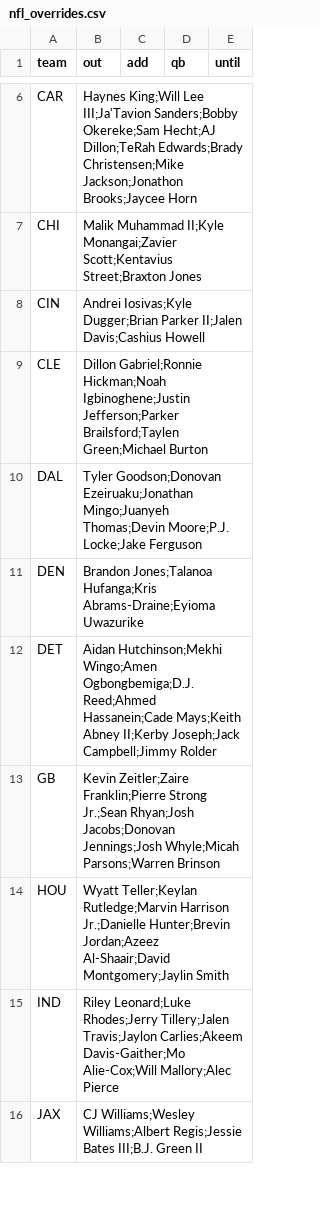
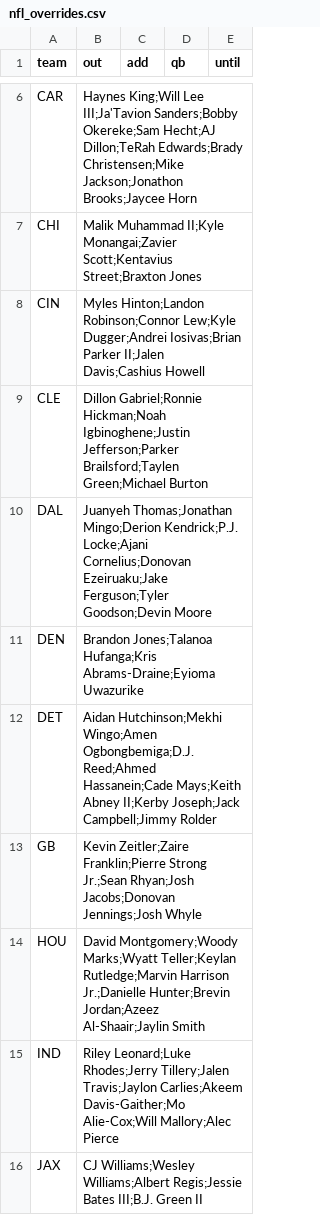
Before and after one commit to jmattingly30/betdesk, a CSV file: models/injuries/nfl_overrides.csv, drawn as a sheet; only a part is shown, gaps mark what is left out; the diff covers the shown part only.

```diff
--- a/models/injuries/nfl_overrides.csv
+++ b/models/injuries/nfl_overrides.csv
@@ -7,9 +7,9 @@ CAR,Haynes King;Will Lee III;Ja'Tavion Sanders;Bobby Okereke;Sam Hecht;AJ Dillon
 CHI,Malik Muhammad II;Kyle Monangai;Zavier Scott;Kentavius Street;Braxton Jones,,,
-CIN,Andrei Iosivas;Kyle Dugger;Brian Parker II;Jalen Davis;Cashius Howell,,,
+CIN,Myles Hinton;Landon Robinson;Connor Lew;Kyle Dugger;Andrei Iosivas;Brian Parker II;Jalen Davis;Cashius Howell,,,
 CLE,Dillon Gabriel;Ronnie Hickman;Noah Igbinoghene;Justin Jefferson;Parker Brailsford;Taylen Green;Michael Burton,,,
-DAL,Tyler Goodson;Donovan Ezeiruaku;Jonathan Mingo;Juanyeh Thomas;Devin Moore;P.J. Locke;Jake Ferguson,,,
+DAL,Juanyeh Thomas;Jonathan Mingo;Derion Kendrick;P.J. Locke;Ajani Cornelius;Donovan Ezeiruaku;Jake Ferguson;Tyler Goodson;Devin Moore,,,
 DEN,Brandon Jones;Talanoa Hufanga;Kris Abrams-Draine;Eyioma Uwazurike,,,
 DET,Aidan Hutchinson;Mekhi Wingo;Amen Ogbongbemiga;D.J. Reed;Ahmed Hassanein;Cade Mays;Keith Abney II;Kerby Joseph;Jack Campbell;Jimmy Rolder,,,
-GB,Kevin Zeitler;Zaire Franklin;Pierre Strong Jr.;Sean Rhyan;Josh Jacobs;Donovan Jennings;Josh Whyle;Micah Parsons;Warren Brinson,,,
-HOU,Wyatt Teller;Keylan Rutledge;Marvin Harrison Jr.;Danielle Hunter;Brevin Jordan;Azeez Al-Shaair;David Montgomery;Jaylin Smith,,,
+GB,Kevin Zeitler;Zaire Franklin;Pierre Strong Jr.;Sean Rhyan;Josh Jacobs;Donovan Jennings;Josh Whyle,,,
+HOU,David Montgomery;Woody Marks;Wyatt Teller;Keylan Rutledge;Marvin Harrison Jr.;Danielle Hunter;Brevin Jordan;Azeez Al-Shaair;Jaylin Smith,,,
 IND,Riley Leonard;Luke Rhodes;Jerry Tillery;Jalen Travis;Jaylon Carlies;Akeem Davis-Gaither;Mo Alie-Cox;Will Mallory;Alec Pierce,,,
```
Also changed, not shown: 1 added row and 8 edited cells elsewhere in this file, models/injuries/nba_games.csv, 18 other files.
